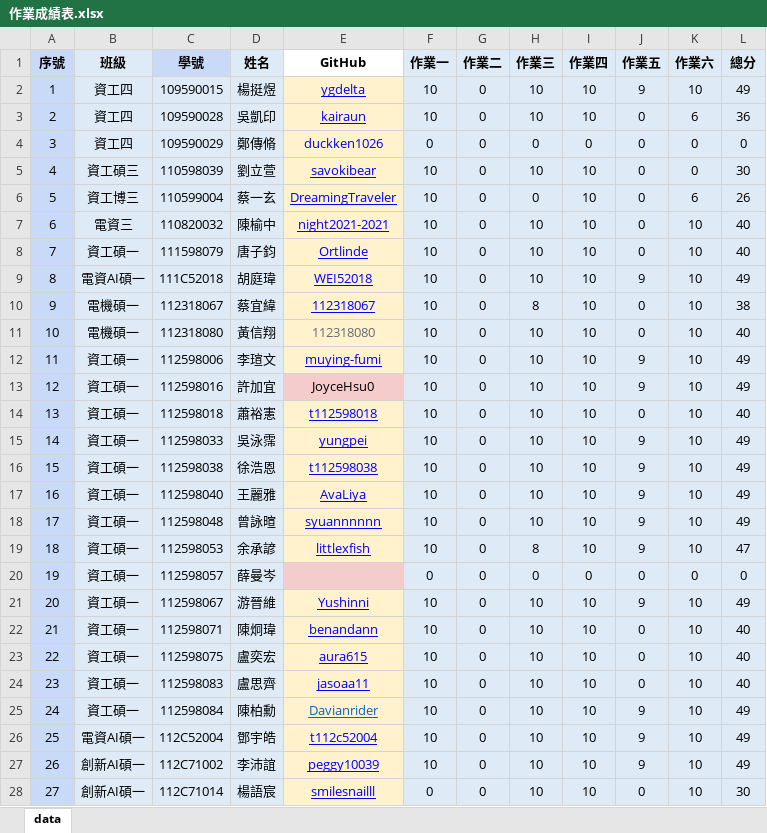
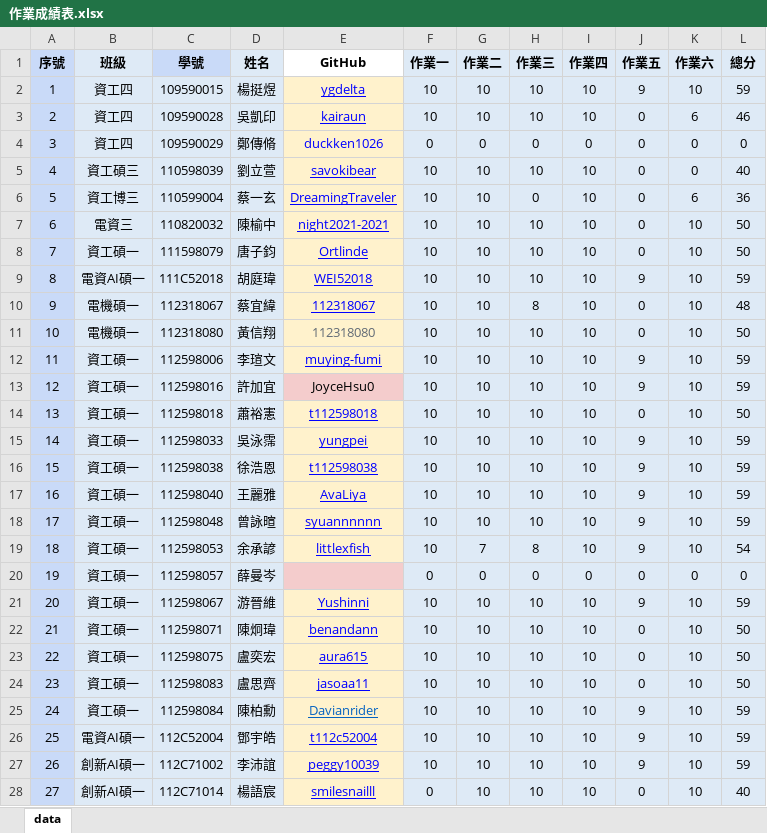
Before and after one commit to t112598018/ct2024s, an Excel workbook: ct2024s_grade/csv/作業成績表.xlsx, sheet data, drawn as a sheet; only a part is shown; values as stored, in another font and other column widths than the file's, no borders; conditional formats not drawn; the diff covers the shown part only; the diff names each change by its address in the sheet, - before the commit and + after, or states it on an @@ line.

```diff
--- a/ct2024s_grade/csv/作業成績表.xlsx (sheet data)
+++ b/ct2024s_grade/csv/作業成績表.xlsx (sheet data)
-G2:G3 (作業二): 0
+G2:G3 (作業二): 10
-L2 (總分): 49
+L2 (總分): 59
-L3 (總分): 36
+L3 (總分): 46
-G5:G18 (作業二): 0
+G5:G18 (作業二): 10
-L5 (總分): 30
+L5 (總分): 40
-L6 (總分): 26
+L6 (總分): 36
-L7:L8 (總分): 40
+L7:L8 (總分): 50
-L9 (總分): 49
+L9 (總分): 59
-L10 (總分): 38
+L10 (總分): 48
-L11 (總分): 40
+L11 (總分): 50
-L12:L13 (總分): 49
+L12:L13 (總分): 59
-L14 (總分): 40
+L14 (總分): 50
-L15:L18 (總分): 49
+L15:L18 (總分): 59
-G19 (作業二): 0
+G19 (作業二): 7
-L19 (總分): 47
+L19 (總分): 54
-G21:G28 (作業二): 0
+G21:G28 (作業二): 10
-L21 (總分): 49
+L21 (總分): 59
-L22:L24 (總分): 40
+L22:L24 (總分): 50
-L25:L27 (總分): 49
+L25:L27 (總分): 59
-L28 (總分): 30
+L28 (總分): 40
```
Also changed, not shown: 42 edited cells elsewhere in this sheet, formulas that keep their value, 1 other file.
